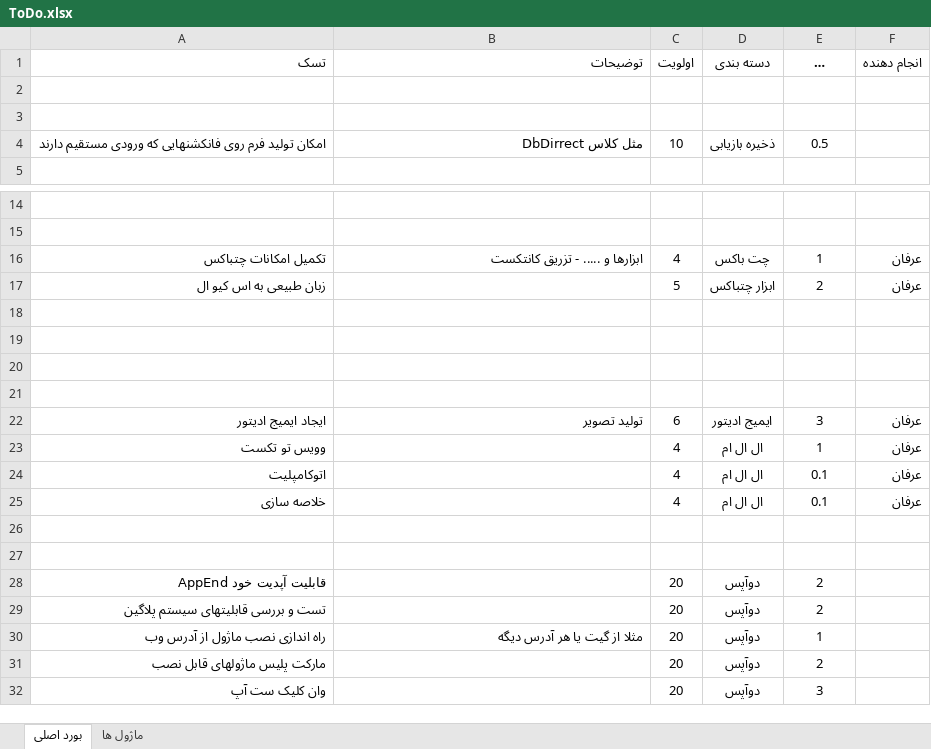
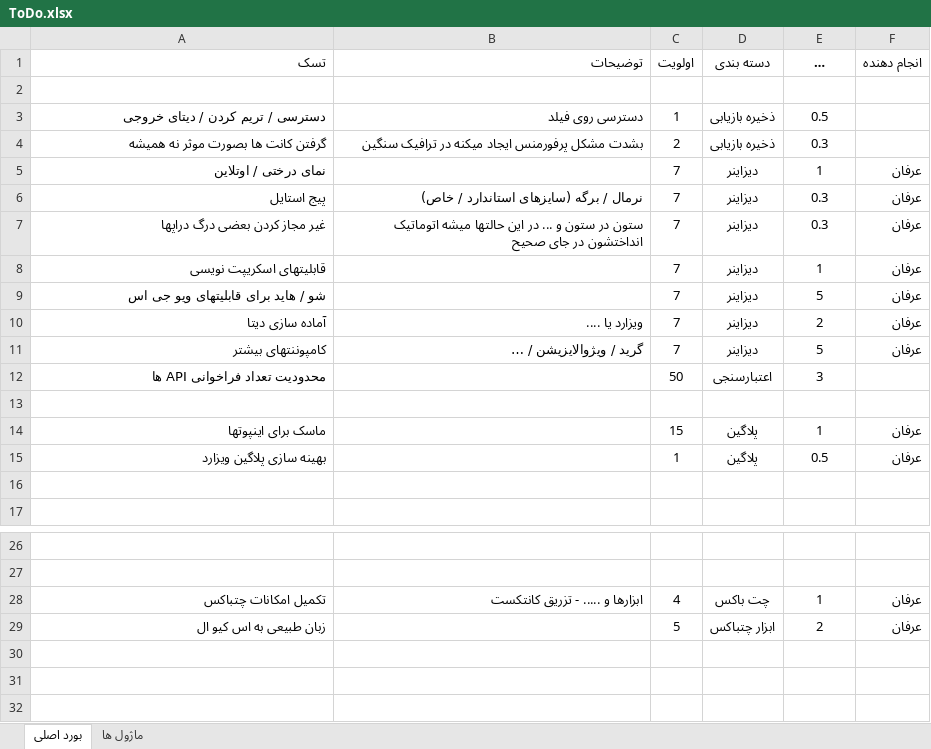
Before and after one commit to mirshahreza/AppEnd, an Excel workbook: ToDo.xlsx, sheet بورد اصلی, drawn as a sheet; only a part is shown, gaps mark what is left out; the shorter side is filled out with more unchanged rows; long unchanged cells end in …; values as stored, in another font and other column widths than the file's, no borders; removed rows and columns are numbered as before the commit, all else as after; the diff names each change by its address in the sheet, - before the commit and + after, or states it on an @@ line.

```diff
--- a/ToDo.xlsx (sheet بورد اصلی)
+++ b/ToDo.xlsx (sheet بورد اصلی)
+row 3: دسترسی / تریم کردن / دیتای خروجی | دسترسی روی فیلد | 1 | ذخيره بازيابی | 0.5
+row 4: گرفتن کانت ها بصورت موثر نه همیشه | بشدت مشکل پرفورمنس ایجاد میکنه در ترافیک سنگين | 2 | ذخيره بازيابی | 0.3
+row 5: نمای درختی / اوتلاین |  | 7 | ديزاینر | 1 | عرفان
+row 6: پیج استایل | نرمال / برگه (سایزهای استاندارد / خاص) | 7 | ديزاینر | 0.3 | عرفان
+row 7: غير مجاز کردن بعضی درگ دراپها | ستون در ستون و ... در این حالتها میشه اتوماتیک انداختشون در جای صحیح | 7 | ديزاینر | 0.3 | عرفان
+row 8: قابليتهای اسکریپت نویسی |  | 7 | ديزاینر | 1 | عرفان
+row 9: شو / هاید برای قابلیتهای ویو جی اس |  | 7 | ديزاینر | 5 | عرفان
+row 10: آماده سازی دیتا | ویزارد یا .... | 7 | ديزاینر | 2 | عرفان
+row 11: کامپوننتهای بیشتر | گرید / ویژوالایزیشن / … | 7 | ديزاینر | 5 | عرفان
+row 12: محدودیت تعداد فراخوانی API ها |  | 50 | اعتبارسنجی | 3
+row 14: ماسک برای اینپوتها |  | 15 | پلاگين | 1 | عرفان
+row 15: بهینه سازی پلاگین ویزارد |  | 1 | پلاگين | 0.5 | عرفان
-row 16: امکان تولید فرم روی فانکشنهایی که ورودی مستقیم دارند | مثل کلاس DbDirrect | 10 | ذخيره بازيابی | 0.5
+row 16: (empty)
-row 18: (empty)
```
Also changed, not shown: 2 other files.
